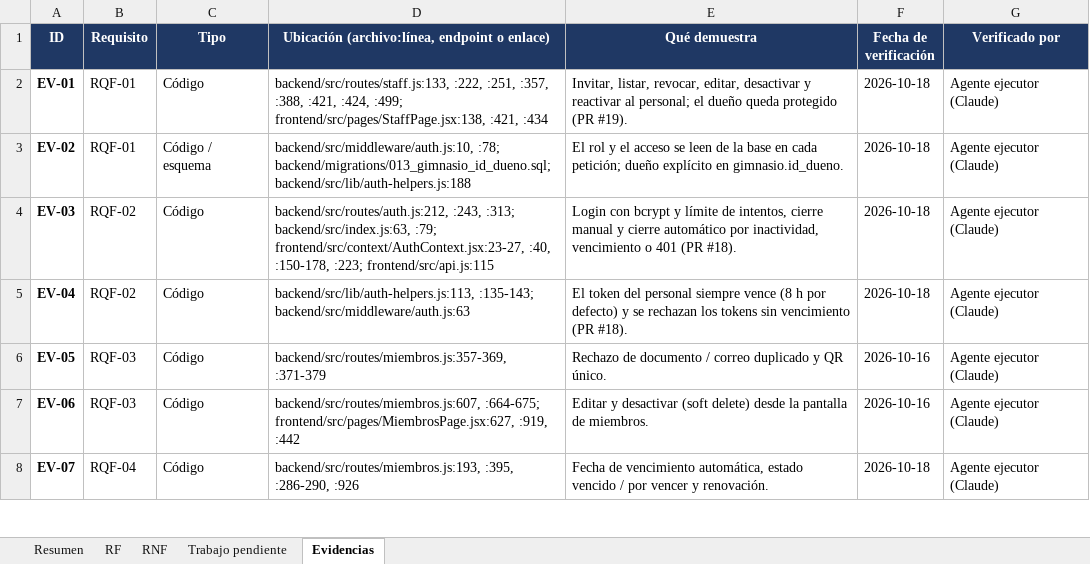
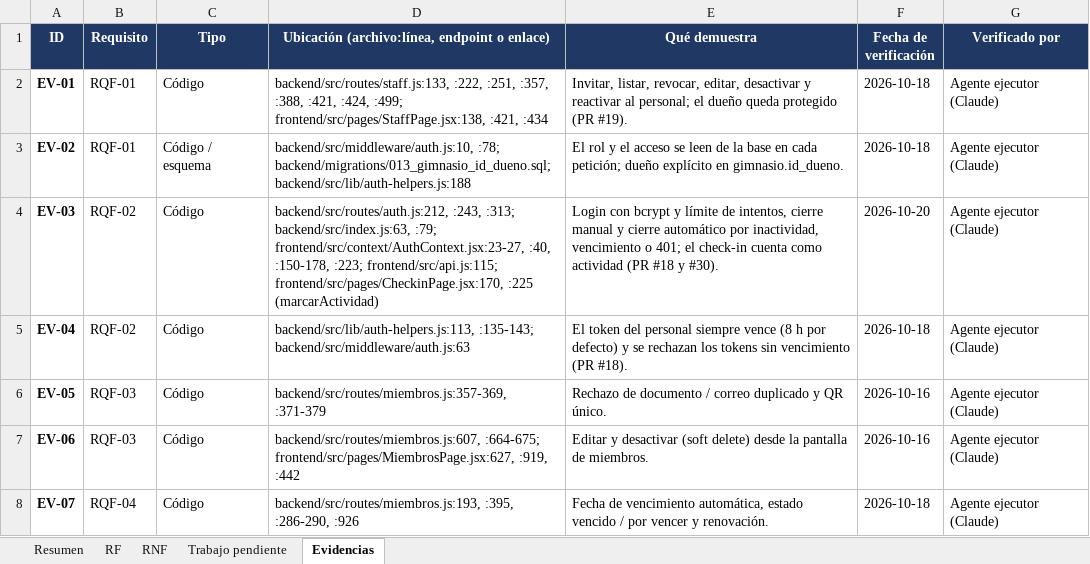
Before and after one commit to Luis140721/Proyecto_Fitloyalty, an Excel workbook: docs/avance-requisitos.xlsx, sheet Evidencias, drawn as a sheet; only a part is shown; values as stored, in another font and other column widths than the file's, no borders; the diff covers the shown part only; the diff names each change by its address in the sheet, - before the commit and + after, or states it on an @@ line.

```diff
--- a/docs/avance-requisitos.xlsx (sheet Evidencias)
+++ b/docs/avance-requisitos.xlsx (sheet Evidencias)
-D4: …:150-178, :223; frontend/src/api.js:115
+D4: …:150-178, :223; frontend/src/api.js:115; frontend/src/pages/CheckinPage.jsx:170, :225 (marcarActividad)
-E4 (Qué demuestra): …vencimiento o 401 (PR #18).
+E4 (Qué demuestra): …vencimiento o 401; el check-in cuenta como actividad (PR #18 y #30).
-F4 (Fecha de verificación): 2026-10-18
+F4 (Fecha de verificación): 2026-10-20
```
Also changed, not shown: 22 edited cells elsewhere in this sheet, sheet Resumen, sheet Trabajo pendiente, sheet RF, sheet RNF, formulas that keep their value, charts or pictures, 1 other file.
